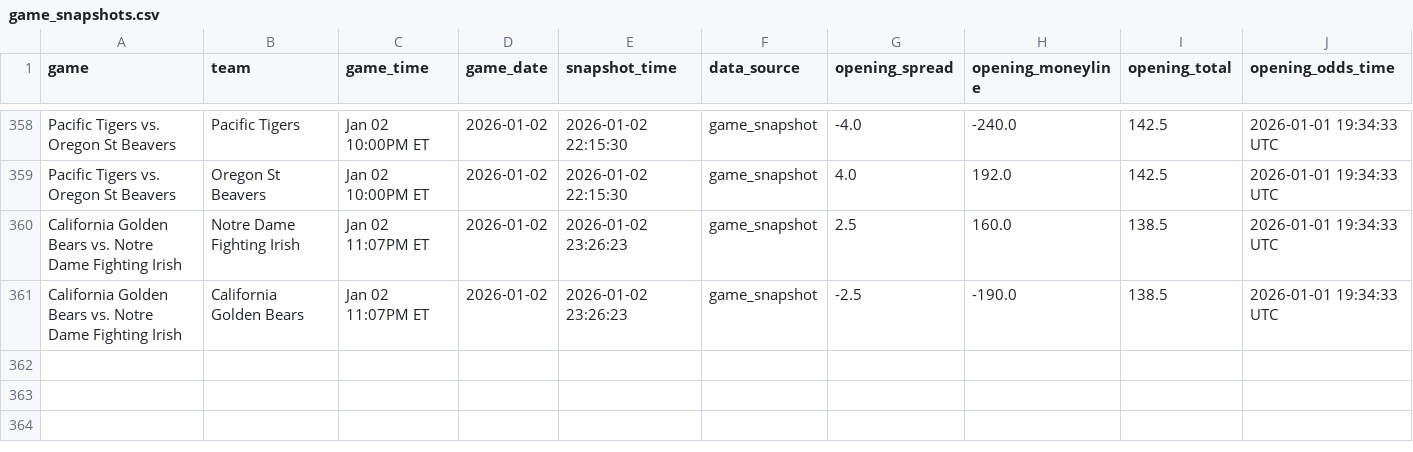
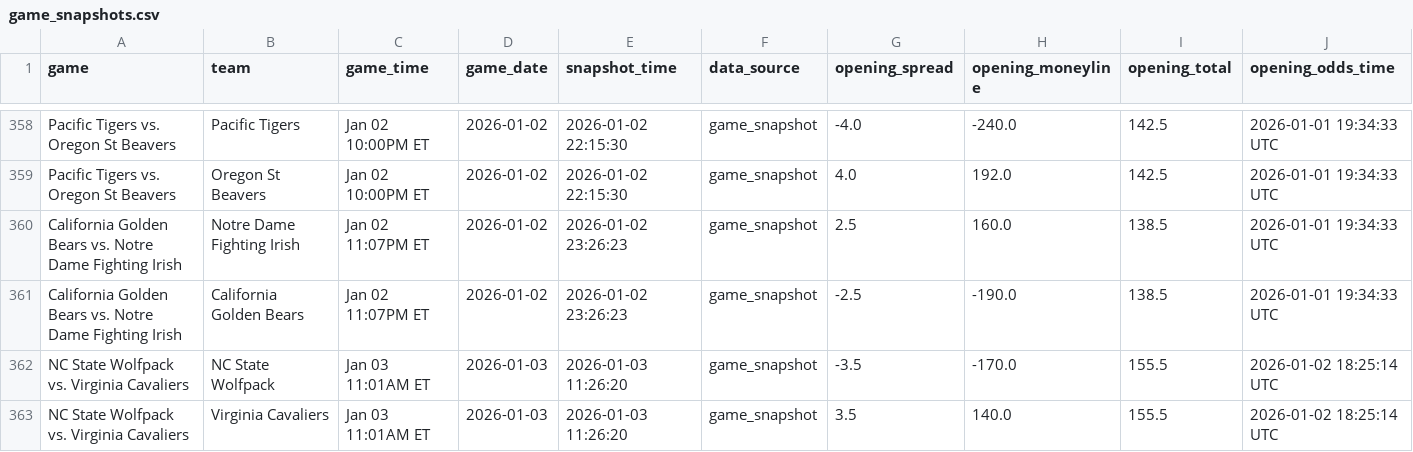
Before and after one commit to trashduty/cbb, a CSV file: game_snapshots.csv, drawn as a sheet; only a part is shown, gaps mark what is left out; rows hold the shown columns only; the diff names each change by its address in the sheet, - before the commit and + after, or states it on an @@ line.

```diff
--- a/game_snapshots.csv
+++ b/game_snapshots.csv
+row 362: NC State Wolfpack vs. Virginia Cavaliers | NC State Wolfpack | Jan 03 11:01AM ET | 2026-01-03 | 2026-01-03 11:26:20 | game_snapshot | -3.5 | -170.0 | 155.5 | 2026-01-02 18:25:14 UTC
+row 363: NC State Wolfpack vs. Virginia Cavaliers | Virginia Cavaliers | Jan 03 11:01AM ET | 2026-01-03 | 2026-01-03 11:26:20 | game_snapshot | 3.5 | 140.0 | 155.5 | 2026-01-02 18:25:14 UTC
```
Also changed, not shown: CBB_Output.csv, 1 other file.
